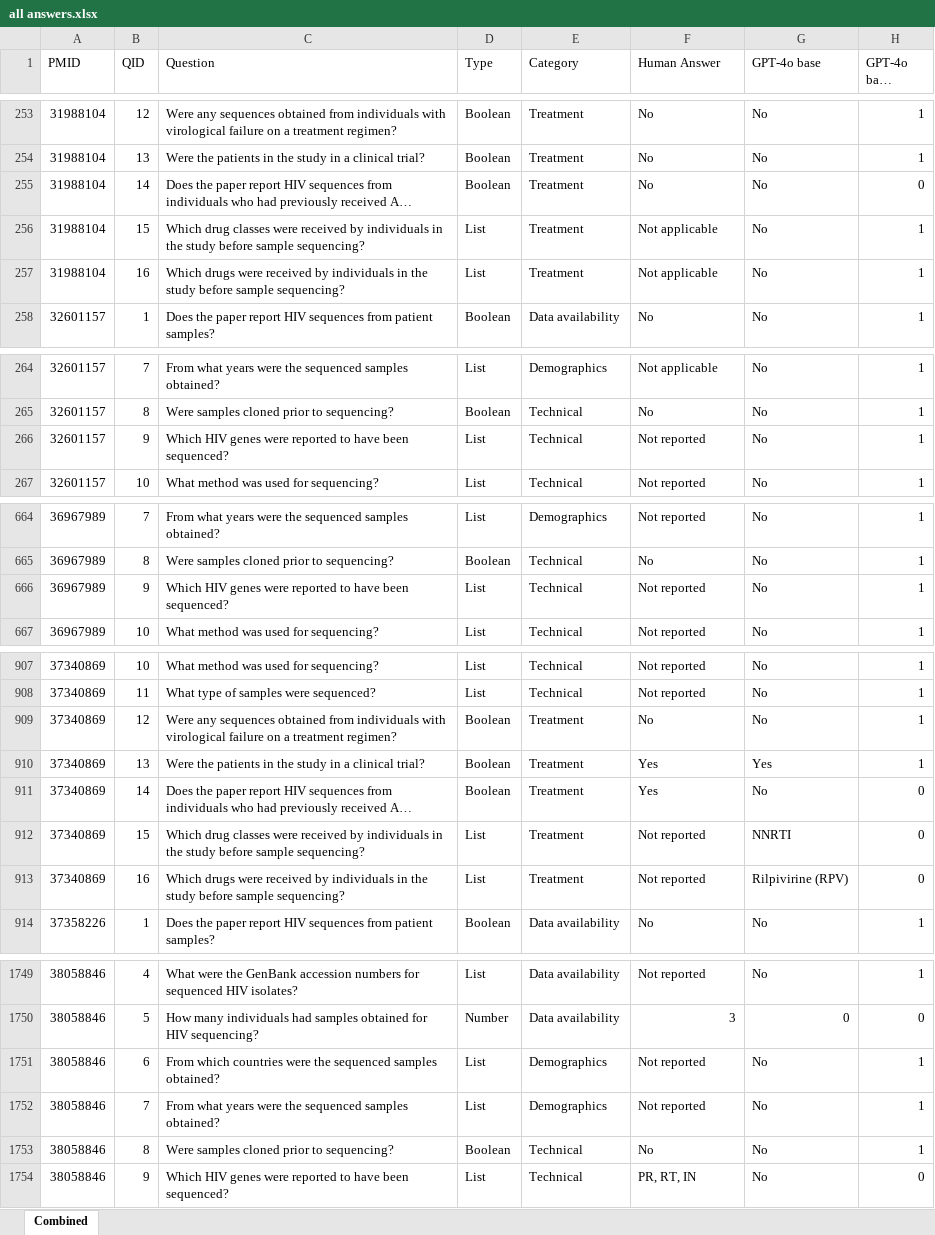
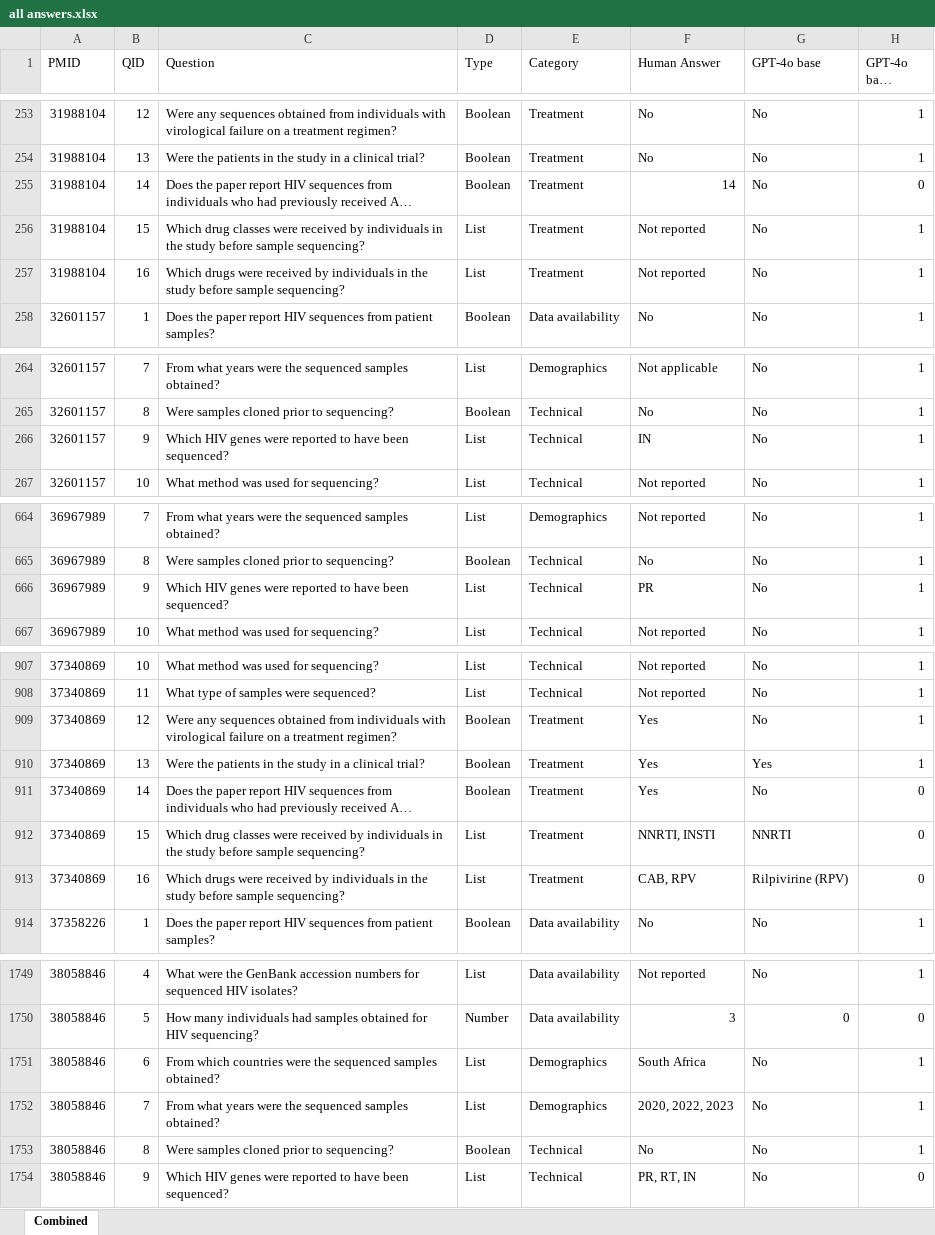
Before and after one commit to hivdb/chat_HIVDB_paper, an Excel workbook: advanced-prompting/csv/all answers.xlsx, sheet Combined, drawn as a sheet; only a part is shown, gaps mark what is left out; long unchanged cells end in …; values as stored, in another font and other column widths than the file's, no borders; the diff covers the shown part only; the diff names each change by its address in the sheet, - before the commit and + after, or states it on an @@ line.

Commit message:
update ground truth, update merged answers file.

```diff
--- a/advanced-prompting/csv/all answers.xlsx (sheet Combined)
+++ b/advanced-prompting/csv/all answers.xlsx (sheet Combined)
-F255 (Human Answer): No
+F255 (Human Answer): 14
-F256:F257 (Human Answer): Not applicable
+F256:F257 (Human Answer): Not reported
-F266 (Human Answer): Not reported
+F266 (Human Answer): IN
-F666 (Human Answer): Not reported
+F666 (Human Answer): PR
-F909 (Human Answer): No
+F909 (Human Answer): Yes
-F912 (Human Answer): Not reported
+F912 (Human Answer): NNRTI, INSTI
-F913 (Human Answer): Not reported
+F913 (Human Answer): CAB, RPV
-F1751 (Human Answer): Not reported
+F1751 (Human Answer): South Africa
-F1752 (Human Answer): Not reported
+F1752 (Human Answer): 2020, 2022, 2023
```
Also changed, not shown: 22 edited cells elsewhere in this sheet, advanced-prompting/csv/merged_answers.xlsx.
